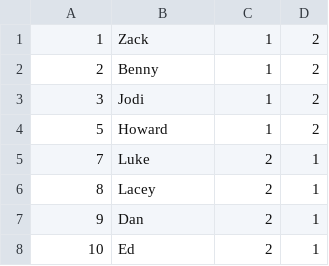
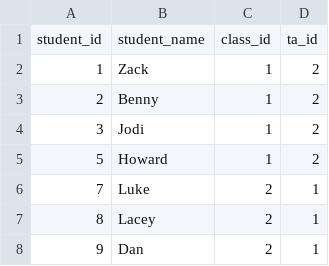
Before and after one commit to vladperesad/luxinedu, a CSV file: students.csv, drawn as a sheet; only a part is shown; the shorter side is filled out with more unchanged rows; the diff names each change by its address in the sheet, - before the commit and + after, or states it on an @@ line.

Commit message:
contents of table students

```diff
--- a/students.csv
+++ b/students.csv
+row 1: student_id | student_name | class_id | ta_id
```
